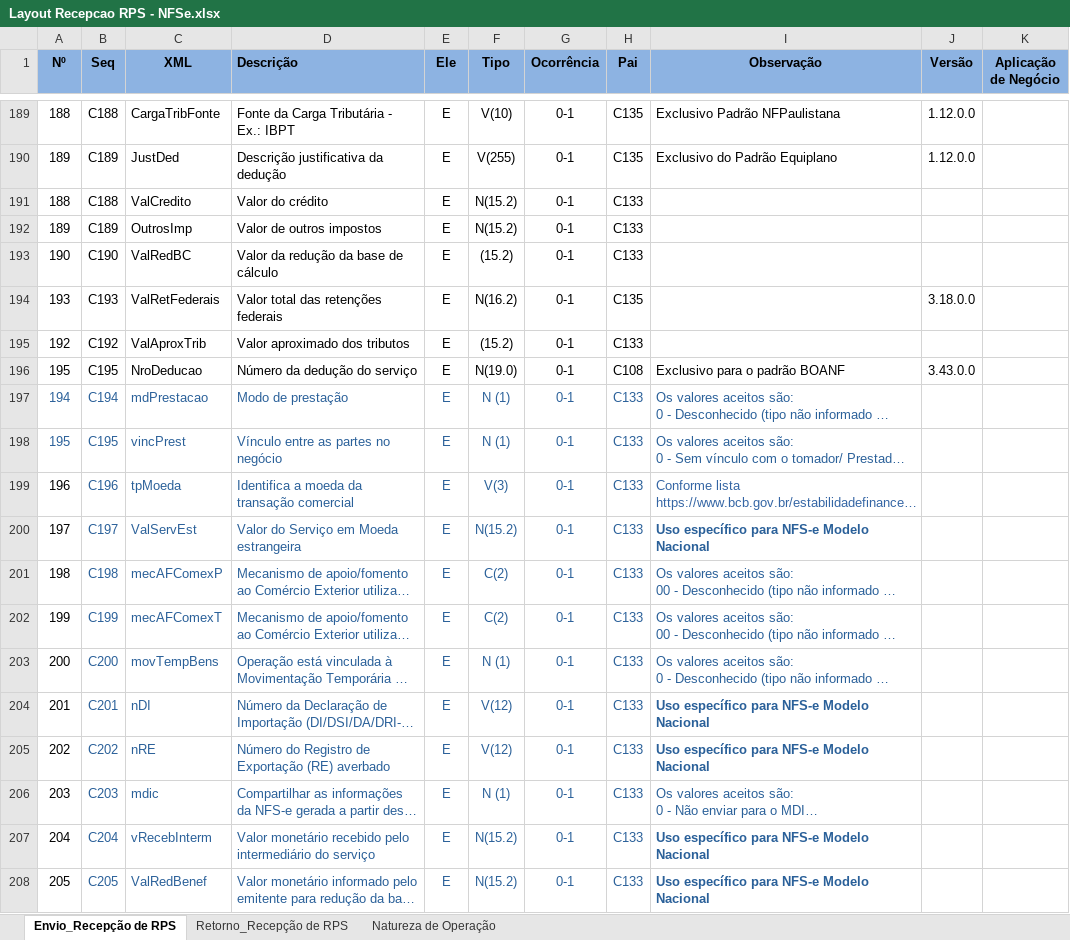
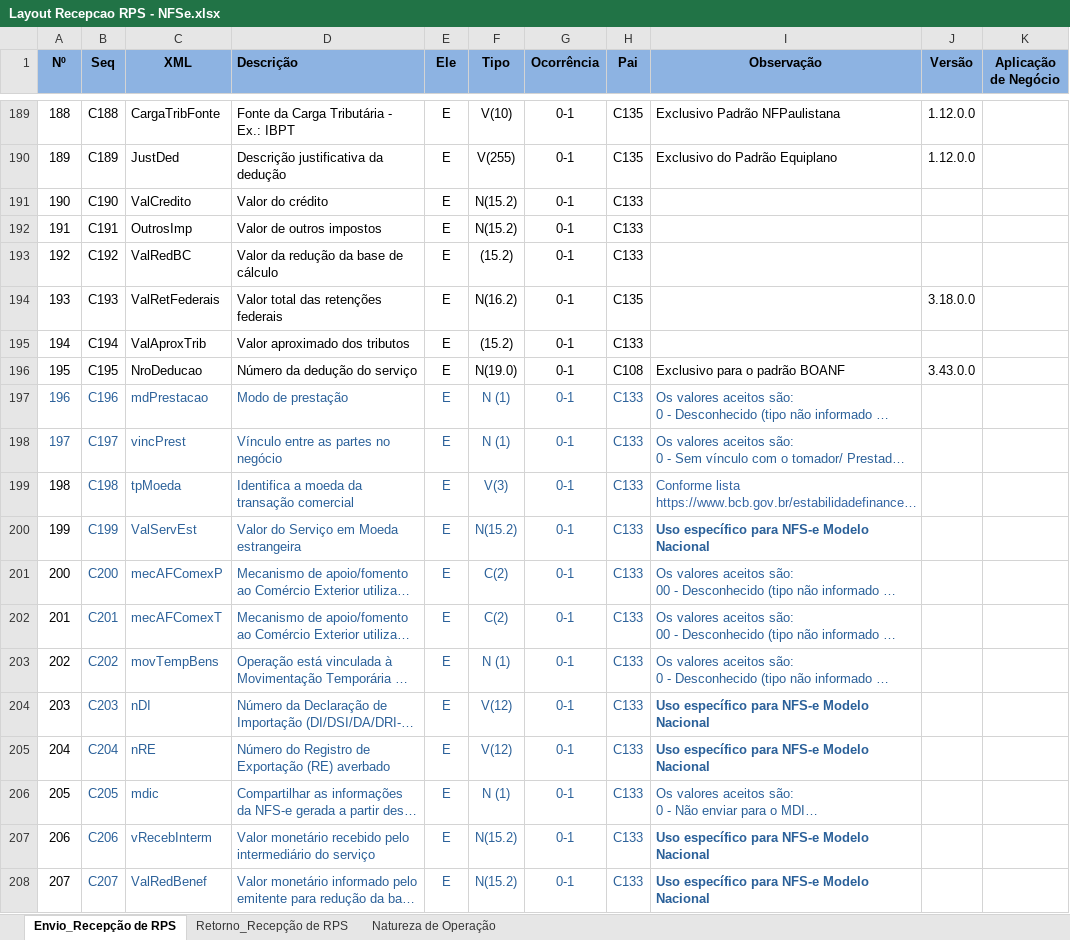
Before and after one commit to migrate-company/integracao-InvoiCy-BR, an Excel workbook: Emissão/Layouts/Layout Recepcao RPS - NFSe.xlsx, sheet Envio_Recepção de RPS, drawn as a sheet; only a part is shown, gaps mark what is left out; long unchanged cells end in …; values as stored, in another font and other column widths than the file's, no borders; conditional formats not drawn; the diff covers the shown part only; the diff names each change by its address in the sheet, - before the commit and + after, or states it on an @@ line.

```diff
--- a/Emissão/Layouts/Layout Recepcao RPS - NFSe.xlsx (sheet Envio_Recepção de RPS)
+++ b/Emissão/Layouts/Layout Recepcao RPS - NFSe.xlsx (sheet Envio_Recepção de RPS)
-A191 (Nº): 188
+A191 (Nº): 190
-B191 (Seq): C188
+B191 (Seq): C190
-A192 (Nº): 189
+A192 (Nº): 191
-B192 (Seq): C189
+B192 (Seq): C191
-A193 (Nº): 190
+A193 (Nº): 192
-B193 (Seq): C190
+B193 (Seq): C192
-A195 (Nº): 192
+A195 (Nº): 194
-B195 (Seq): C192
+B195 (Seq): C194
-A197 (Nº): 194
+A197 (Nº): 196
-B197 (Seq): C194
+B197 (Seq): C196
-A198 (Nº): 195
+A198 (Nº): 197
-B198 (Seq): C195
+B198 (Seq): C197
-A199 (Nº): 196
+A199 (Nº): 198
-B199 (Seq): C196
+B199 (Seq): C198
-A200 (Nº): 197
+A200 (Nº): 199
-B200 (Seq): C197
+B200 (Seq): C199
-A201 (Nº): 198
+A201 (Nº): 200
-B201 (Seq): C198
+B201 (Seq): C200
-A202 (Nº): 199
+A202 (Nº): 201
-B202 (Seq): C199
+B202 (Seq): C201
-A203 (Nº): 200
+A203 (Nº): 202
-B203 (Seq): C200
+B203 (Seq): C202
-A204 (Nº): 201
+A204 (Nº): 203
-B204 (Seq): C201
+B204 (Seq): C203
-A205 (Nº): 202
+A205 (Nº): 204
-B205 (Seq): C202
+B205 (Seq): C204
-A206 (Nº): 203
+A206 (Nº): 205
-B206 (Seq): C203
+B206 (Seq): C205
-A207 (Nº): 204
+A207 (Nº): 206
-B207 (Seq): C204
+B207 (Seq): C206
-A208 (Nº): 205
+A208 (Nº): 207
-B208 (Seq): C205
+B208 (Seq): C207
```
Also changed, not shown: 1 added row and 386 edited cells elsewhere in this sheet, formulas that keep their value.
